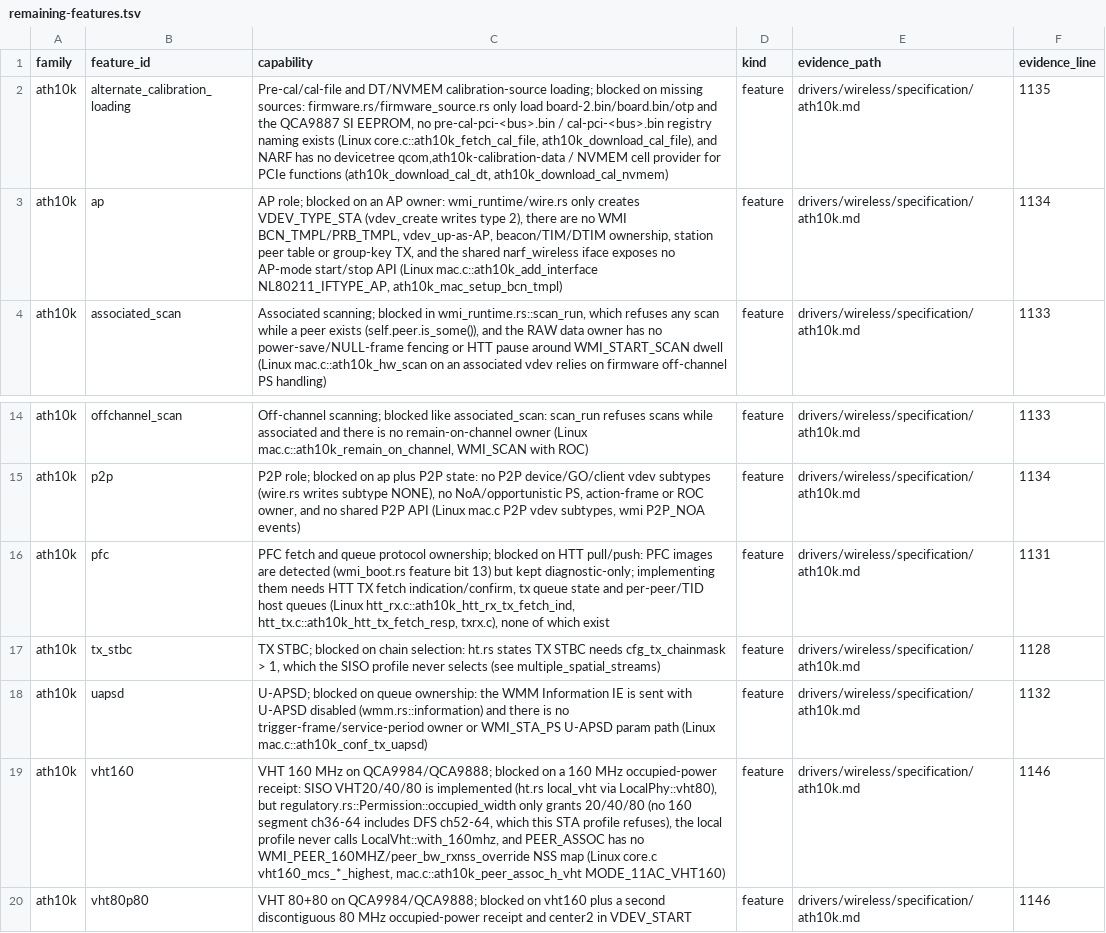
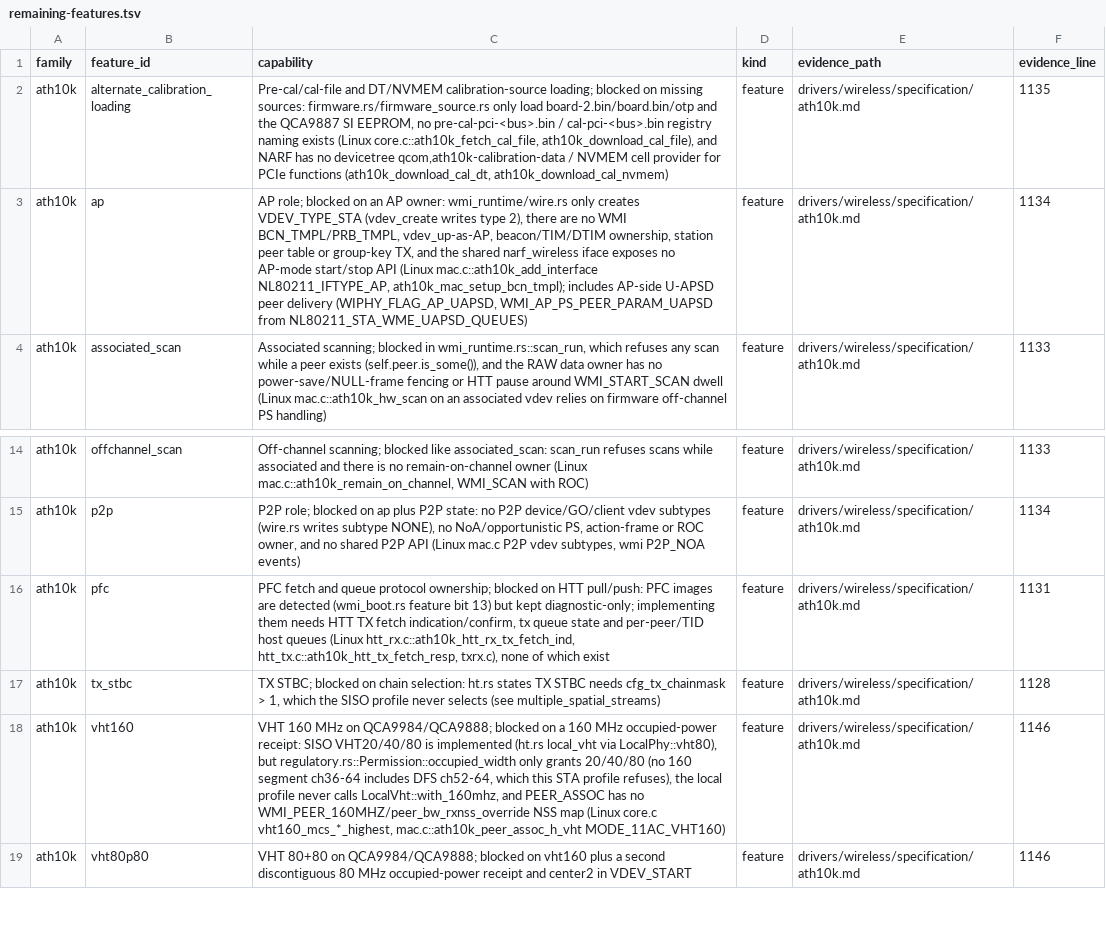
Before and after one commit to hodgesds/narf, a TSV file: drivers/wireless/research/remaining-features.tsv, drawn as a sheet; only a part is shown, gaps mark what is left out.

```diff
--- a/drivers/wireless/research/remaining-features.tsv
+++ b/drivers/wireless/research/remaining-features.tsv
@@ -2,3 +2,3 @@ family	feature_id	capability	kind	evidence_path	evidence_line
 ath10k	alternate_calibration_loading	Pre-cal/cal-file and DT/NVMEM calibration-source loading; blocked on missing sources: firmware.rs/firmware_source.rs only load board-2.bin/board.bin/otp and the QCA9887 SI EEPROM, no pre-cal-pci-<bus>.bin / cal-pci-<bus>.bin registry naming exists (Linux core.c::ath10k_fetch_cal_file, ath10k_download_cal_file), and NARF has no devicetree qcom,ath10k-calibration-data / NVMEM cell provider for PCIe functions (ath10k_download_cal_dt, ath10k_download_cal_nvmem)	feature	drivers/wireless/specification/ath10k.md	1135
-ath10k	ap	AP role; blocked on an AP owner: wmi_runtime/wire.rs only creates VDEV_TYPE_STA (vdev_create writes type 2), there are no WMI BCN_TMPL/PRB_TMPL, vdev_up-as-AP, beacon/TIM/DTIM ownership, station peer table or group-key TX, and the shared narf_wireless iface exposes no AP-mode start/stop API (Linux mac.c::ath10k_add_interface NL80211_IFTYPE_AP, ath10k_mac_setup_bcn_tmpl)	feature	drivers/wireless/specification/ath10k.md	1134
+ath10k	ap	AP role; blocked on an AP owner: wmi_runtime/wire.rs only creates VDEV_TYPE_STA (vdev_create writes type 2), there are no WMI BCN_TMPL/PRB_TMPL, vdev_up-as-AP, beacon/TIM/DTIM ownership, station peer table or group-key TX, and the shared narf_wireless iface exposes no AP-mode start/stop API (Linux mac.c::ath10k_add_interface NL80211_IFTYPE_AP, ath10k_mac_setup_bcn_tmpl); includes AP-side U-APSD peer delivery (WIPHY_FLAG_AP_UAPSD, WMI_AP_PS_PEER_PARAM_UAPSD from NL80211_STA_WME_UAPSD_QUEUES)	feature	drivers/wireless/specification/ath10k.md	1134
 ath10k	associated_scan	Associated scanning; blocked in wmi_runtime.rs::scan_run, which refuses any scan while a peer exists (self.peer.is_some()), and the RAW data owner has no power-save/NULL-frame fencing or HTT pause around WMI_START_SCAN dwell (Linux mac.c::ath10k_hw_scan on an associated vdev relies on firmware off-channel PS handling)	feature	drivers/wireless/specification/ath10k.md	1133
@@ -17,3 +17,2 @@ ath10k	pfc	PFC fetch and queue protocol ownership; blocked on HTT pull/push: PFC
 ath10k	tx_stbc	TX STBC; blocked on chain selection: ht.rs states TX STBC needs cfg_tx_chainmask > 1, which the SISO profile never selects (see multiple_spatial_streams)	feature	drivers/wireless/specification/ath10k.md	1128
-ath10k	uapsd	U-APSD; blocked on queue ownership: the WMM Information IE is sent with U-APSD disabled (wmm.rs::information) and there is no trigger-frame/service-period owner or WMI_STA_PS U-APSD param path (Linux mac.c::ath10k_conf_tx_uapsd)	feature	drivers/wireless/specification/ath10k.md	1132
 ath10k	vht160	VHT 160 MHz on QCA9984/QCA9888; blocked on a 160 MHz occupied-power receipt: SISO VHT20/40/80 is implemented (ht.rs local_vht via LocalPhy::vht80), but regulatory.rs::Permission::occupied_width only grants 20/40/80 (no 160 segment ch36-64 includes DFS ch52-64, which this STA profile refuses), the local profile never calls LocalVht::with_160mhz, and PEER_ASSOC has no WMI_PEER_160MHZ/peer_bw_rxnss_override NSS map (Linux core.c vht160_mcs_*_highest, mac.c::ath10k_peer_assoc_h_vht MODE_11AC_VHT160)	feature	drivers/wireless/specification/ath10k.md	1146
```
Also changed, not shown: 2 other files.
